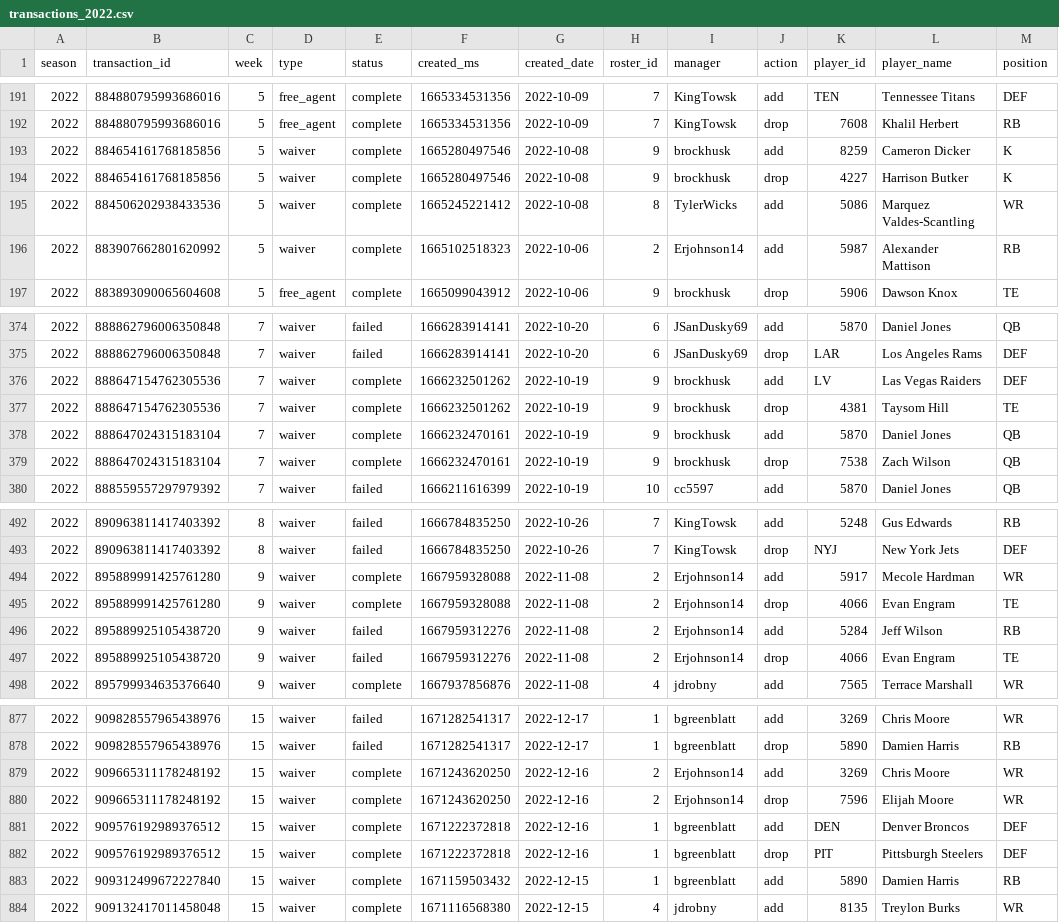
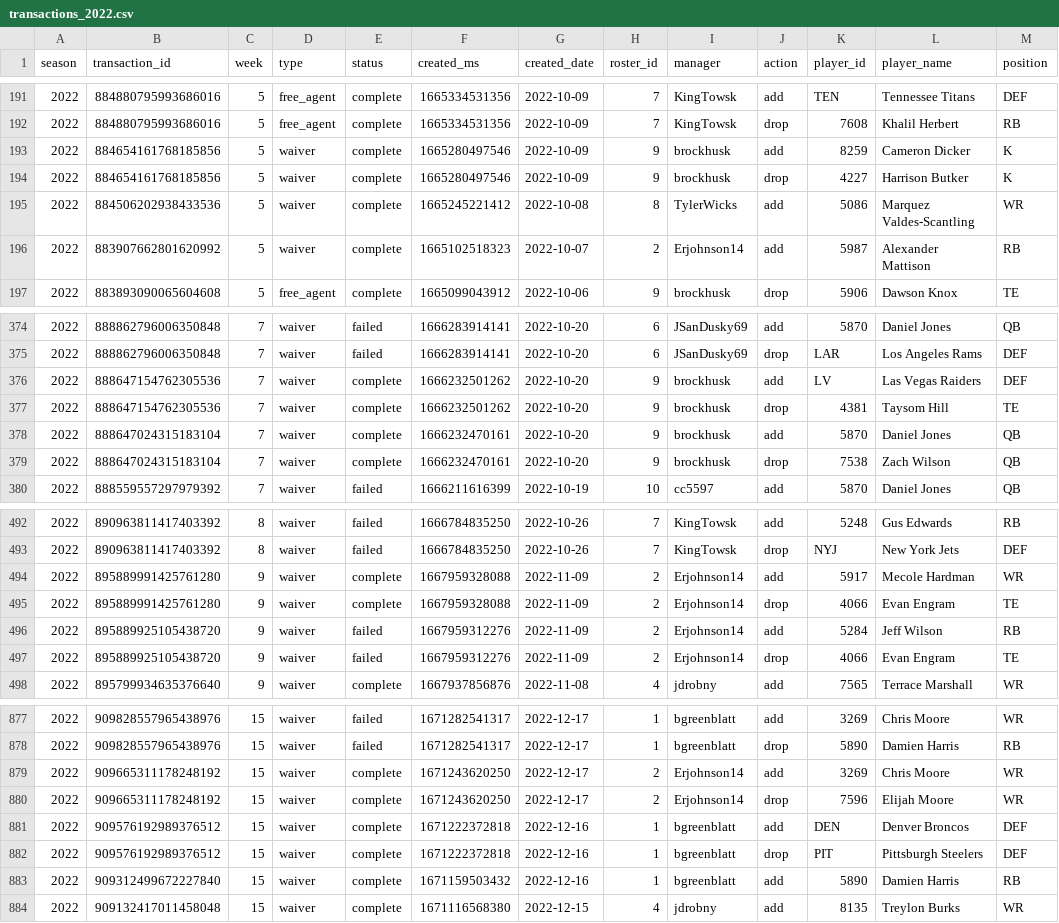
Before and after one commit to BradHagstrom16/the-league, a CSV file: data/transactions/transactions_2022.csv, drawn as a sheet; only a part is shown, gaps mark what is left out; the diff covers the shown part only; the diff names each change by its address in the sheet, - before the commit and + after, or states it on an @@ line.

```diff
--- a/data/transactions/transactions_2022.csv
+++ b/data/transactions/transactions_2022.csv
-G193:G194 (created_date): 2022-10-08
+G193:G194 (created_date): 2022-10-09
-G196 (created_date): 2022-10-06
+G196 (created_date): 2022-10-07
-G376:G379 (created_date): 2022-10-19
+G376:G379 (created_date): 2022-10-20
-G494:G497 (created_date): 2022-11-08
+G494:G497 (created_date): 2022-11-09
-G879:G880 (created_date): 2022-12-16
+G879:G880 (created_date): 2022-12-17
-G883 (created_date): 2022-12-15
+G883 (created_date): 2022-12-16
```
Also changed, not shown: 67 edited cells elsewhere in this file, data/league_settings.csv, data/transactions/transactions_2021.csv, 6 other files.
